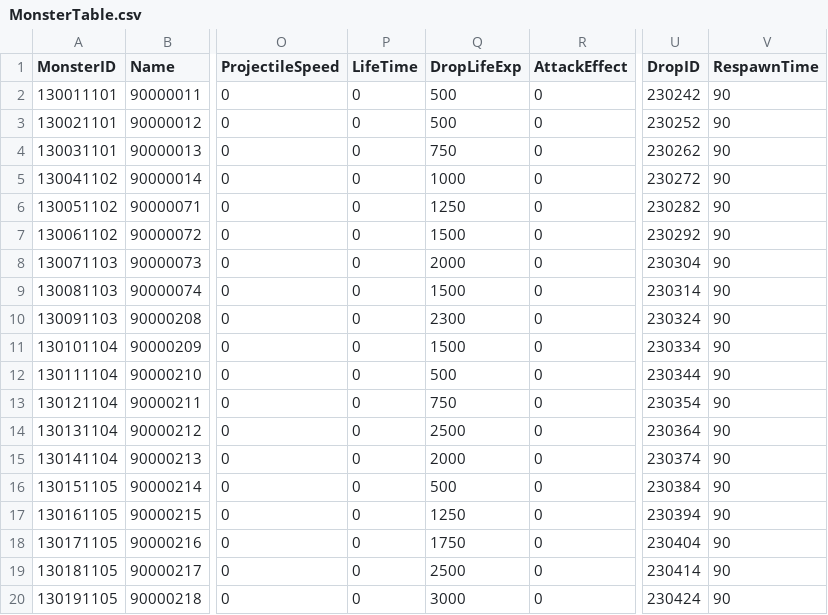
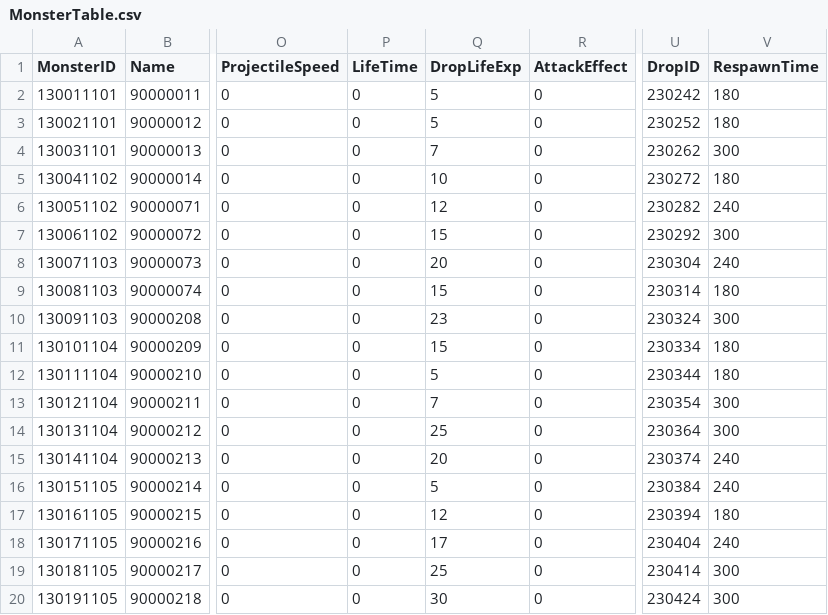
Before and after one commit to KDH1213/SurvivalProject, a CSV file: Assets/Resources/Tables/MonsterTable.csv, drawn as a sheet; only a part is shown, gaps mark what is left out; the diff covers the shown part only; the diff names each change by its address in the sheet, - before the commit and + after, or states it on an @@ line.

```diff
--- a/Assets/Resources/Tables/MonsterTable.csv
+++ b/Assets/Resources/Tables/MonsterTable.csv
-Q2:Q3 (DropLifeExp): 500
+Q2:Q3 (DropLifeExp): 5
-V2:V3 (RespawnTime): 90
+V2:V3 (RespawnTime): 180
-Q4 (DropLifeExp): 750
+Q4 (DropLifeExp): 7
-V4 (RespawnTime): 90
+V4 (RespawnTime): 300
-Q5 (DropLifeExp): 1000
+Q5 (DropLifeExp): 10
-V5 (RespawnTime): 90
+V5 (RespawnTime): 180
-Q6 (DropLifeExp): 1250
+Q6 (DropLifeExp): 12
-V6 (RespawnTime): 90
+V6 (RespawnTime): 240
-Q7 (DropLifeExp): 1500
+Q7 (DropLifeExp): 15
-V7 (RespawnTime): 90
+V7 (RespawnTime): 300
-Q8 (DropLifeExp): 2000
+Q8 (DropLifeExp): 20
-V8 (RespawnTime): 90
+V8 (RespawnTime): 240
-Q9 (DropLifeExp): 1500
+Q9 (DropLifeExp): 15
-V9 (RespawnTime): 90
+V9 (RespawnTime): 180
-Q10 (DropLifeExp): 2300
+Q10 (DropLifeExp): 23
-V10 (RespawnTime): 90
+V10 (RespawnTime): 300
-Q11 (DropLifeExp): 1500
+Q11 (DropLifeExp): 15
-V11:V12 (RespawnTime): 90
+V11:V12 (RespawnTime): 180
-Q12 (DropLifeExp): 500
+Q12 (DropLifeExp): 5
-Q13 (DropLifeExp): 750
+Q13 (DropLifeExp): 7
-V13:V14 (RespawnTime): 90
+V13:V14 (RespawnTime): 300
-Q14 (DropLifeExp): 2500
+Q14 (DropLifeExp): 25
-Q15 (DropLifeExp): 2000
+Q15 (DropLifeExp): 20
-V15:V16 (RespawnTime): 90
+V15:V16 (RespawnTime): 240
-Q16 (DropLifeExp): 500
+Q16 (DropLifeExp): 5
-Q17 (DropLifeExp): 1250
+Q17 (DropLifeExp): 12
-V17 (RespawnTime): 90
+V17 (RespawnTime): 180
-Q18 (DropLifeExp): 1750
+Q18 (DropLifeExp): 17
-V18 (RespawnTime): 90
+V18 (RespawnTime): 240
-Q19 (DropLifeExp): 2500
+Q19 (DropLifeExp): 25
-V19:V20 (RespawnTime): 90
+V19:V20 (RespawnTime): 300
-Q20 (DropLifeExp): 3000
+Q20 (DropLifeExp): 30
```
Also changed, not shown: 19 edited cells elsewhere in this file, Assets/Resources/Tables/GatherTable.csv, Assets/Resources/Tables/ItemCreateTable.csv, 6 other files.
